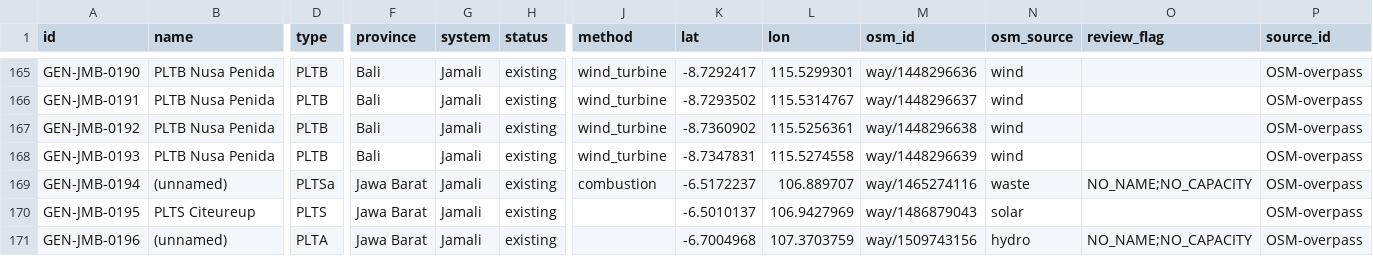
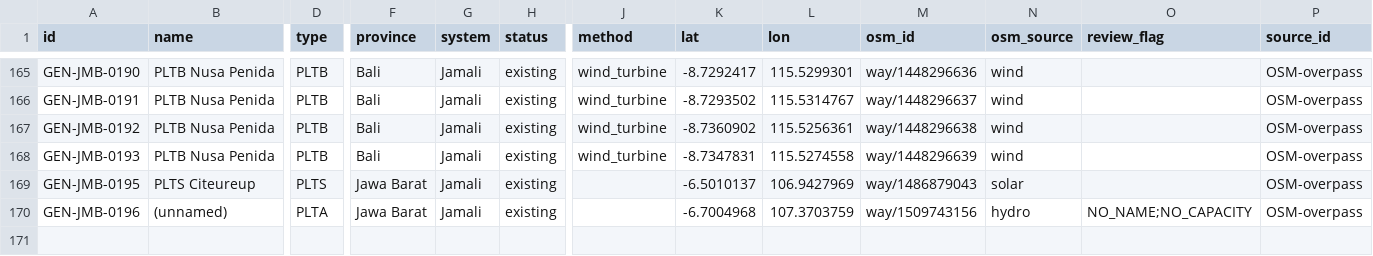
Before and after one commit to sandro71626/indonesia-power-map, a CSV file: data/processed/generator_master_jamali.csv, drawn as a sheet; only a part is shown, gaps mark what is left out; rows hold the shown columns only; the diff names each change by its address in the sheet, - before the commit and + after, or states it on an @@ line.

Commit message:
Data quality fixed
=== Data quality fixes ===

- Hapus GEN-JMB-0048 (PLTB, OSM 'PEMBANGKIT LISTRIK TENAGA ANGIN' tanpa
  capacity/lokasi spesifik).
- Hapus GEN-JMB-0194 (PLTSa unnamed Jawa Barat, OSM way/1465274116
  placeholder waste-power tanpa identifikasi verified).
- JAMALI: 171 → 169 pembangkit (-2 net).

```diff
--- a/data/processed/generator_master_jamali.csv
+++ b/data/processed/generator_master_jamali.csv
-row 169: GEN-JMB-0194 | (unnamed) | PLTSa | Jawa Barat | Jamali | existing | combustion | -6.5172237 | 106.889707 | way/1465274116 | waste | NO_NAME;NO_CAPACITY | OSM-overpass
```
Also changed, not shown: 3 other files.
